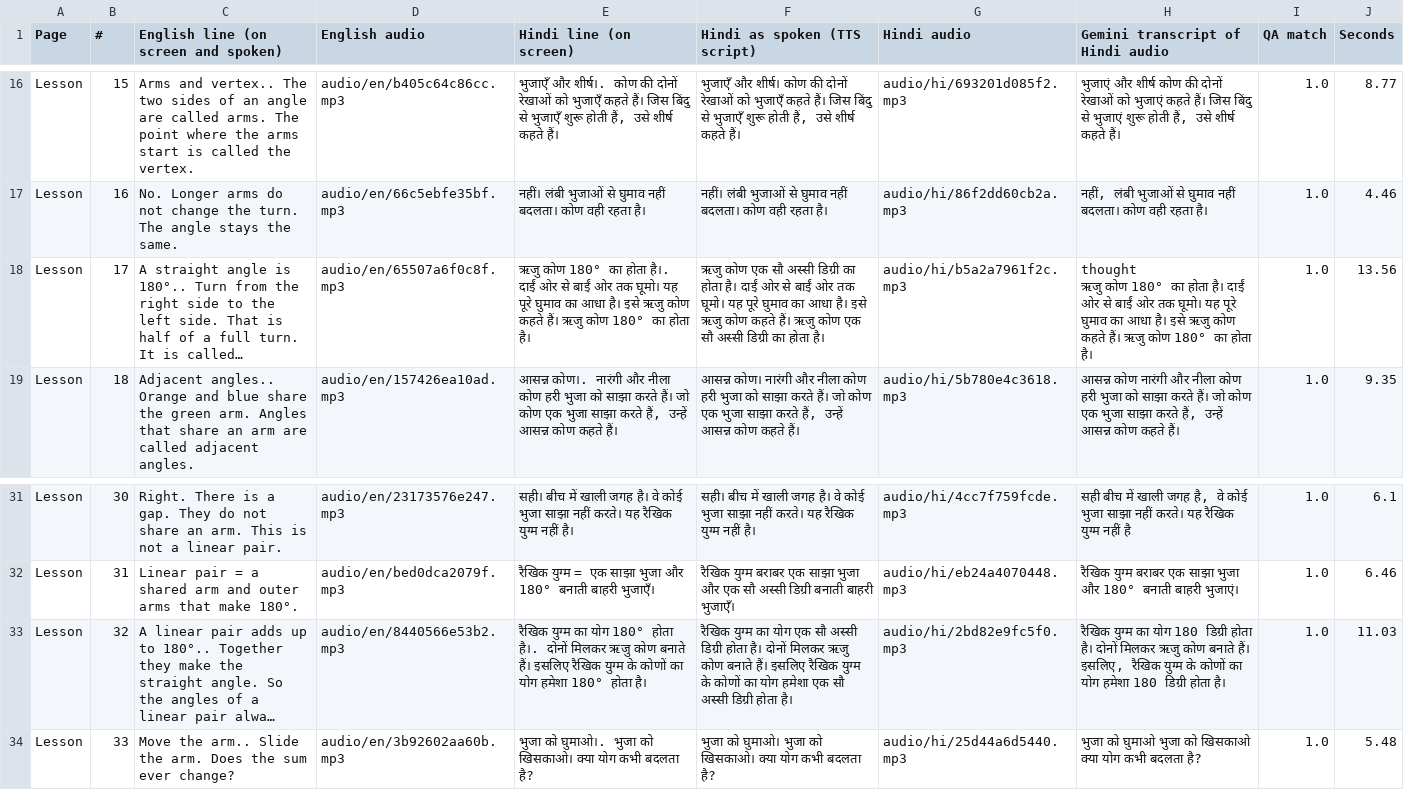
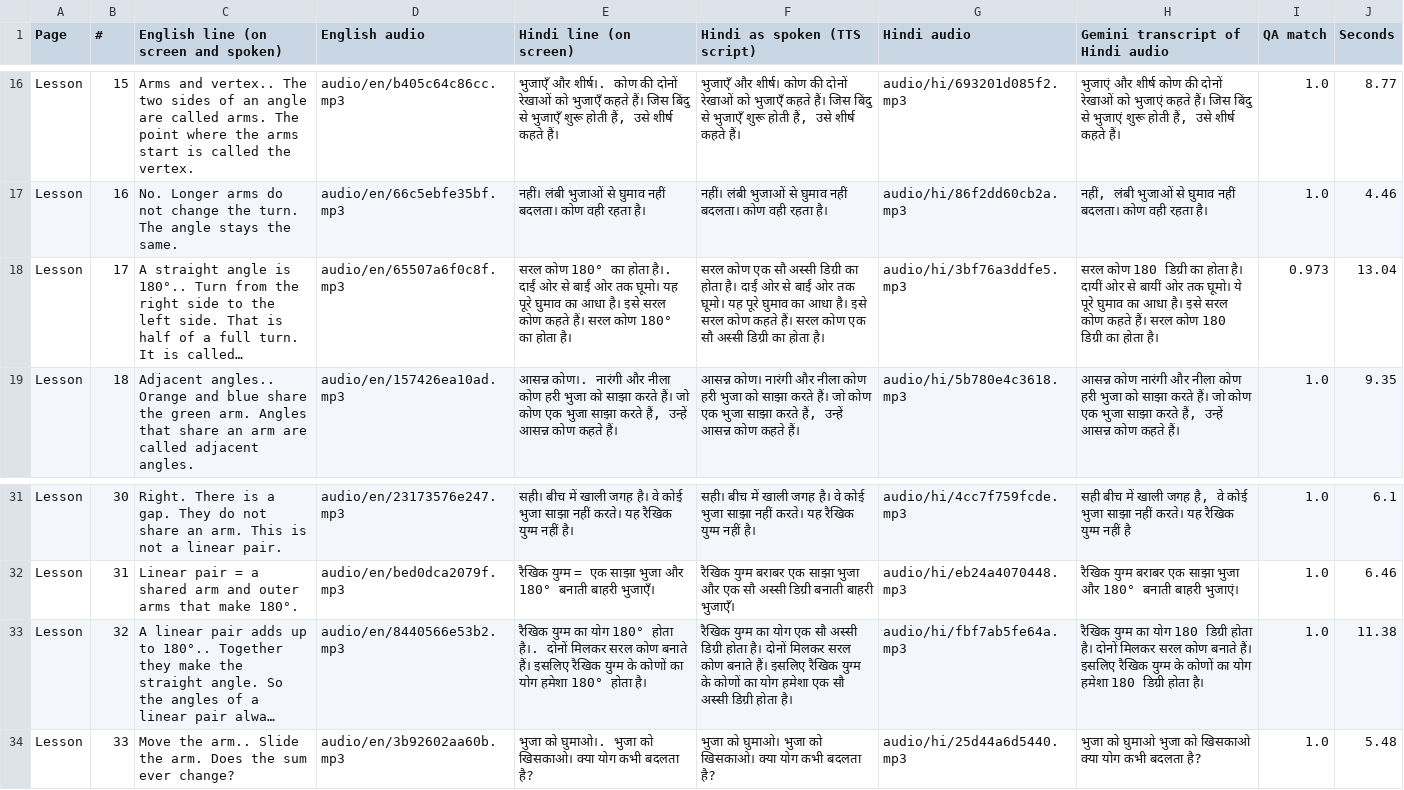
Before and after one commit to prradyumn/Crossroads-Lesson---Offline, a CSV file: translation/voice-over-en-hi.csv, drawn as a sheet; only a part is shown, gaps mark what is left out; long unchanged cells end in …; ↵ is a line break in a cell; the diff names each change by its address in the sheet, - before the commit and + after, or states it on an @@ line.

```diff
--- a/translation/voice-over-en-hi.csv
+++ b/translation/voice-over-en-hi.csv
-E18 (Hindi line (on screen)): ऋजु कोण 180° का होता है।. दाईं ओर से बाईं ओर तक घूमो। यह पूरे घुमाव का आधा है। इसे ऋजु कोण कहते हैं। ऋजु कोण 180°…
+E18 (Hindi line (on screen)): सरल कोण 180° का होता है।. दाईं ओर से बाईं ओर तक घूमो। यह पूरे घुमाव का आधा है। इसे सरल कोण कहते हैं। सरल कोण 180°…
-F18 (Hindi as spoken (TTS script)): ऋजु कोण एक सौ अस्सी डिग्री का होता है। दाईं ओर से बाईं ओर तक घूमो। यह पूरे घुमाव का आधा है। इसे ऋजु कोण कहते हैं। ऋजु कोण एक…
+F18 (Hindi as spoken (TTS script)): सरल कोण एक सौ अस्सी डिग्री का होता है। दाईं ओर से बाईं ओर तक घूमो। यह पूरे घुमाव का आधा है। इसे सरल कोण कहते हैं। सरल कोण एक…
-G18 (Hindi audio): audio/hi/b5a2a7961f2c.mp3
+G18 (Hindi audio): audio/hi/3bf76a3ddfe5.mp3
-H18 (Gemini transcript of Hindi audio): thought ↵ ऋजु कोण 180° का होता है। दाईं ओर से बाईं ओर तक घूमो। यह पूरे घुमाव का आधा है। इसे ऋजु कोण कहते हैं। ऋजु कोण 180° का होता…
+H18 (Gemini transcript of Hindi audio): सरल कोण 180 डिग्री का होता है। दायीं ओर से बायीं ओर तक घूमो। ये पूरे घुमाव का आधा है। इसे सरल कोण कहते हैं। सरल कोण 180 डिग्री का होता…
-I18 (QA match): 1.0
+I18 (QA match): 0.973
-J18 (Seconds): 13.56
+J18 (Seconds): 13.04
-E33 (Hindi line (on screen)): …दोनों मिलकर ऋजु कोण बनाते…
+E33 (Hindi line (on screen)): …दोनों मिलकर सरल कोण बनाते…
-F33 (Hindi as spoken (TTS script)): …दोनों मिलकर ऋजु कोण बनाते…
+F33 (Hindi as spoken (TTS script)): …दोनों मिलकर सरल कोण बनाते…
-G33 (Hindi audio): audio/hi/2bd82e9fc5f0.mp3
+G33 (Hindi audio): audio/hi/fbf7ab5fe64a.mp3
-H33 (Gemini transcript of Hindi audio): …दोनों मिलकर ऋजु कोण बनाते हैं। इसलिए, रैखिक युग्म…
+H33 (Gemini transcript of Hindi audio): …दोनों मिलकर सरल कोण बनाते हैं। इसलिए रैखिक युग्म…
-J33 (Seconds): 11.03
+J33 (Seconds): 11.38
```
Also changed, not shown: translation/screen-text-en-hi.csv, 6 other files.
